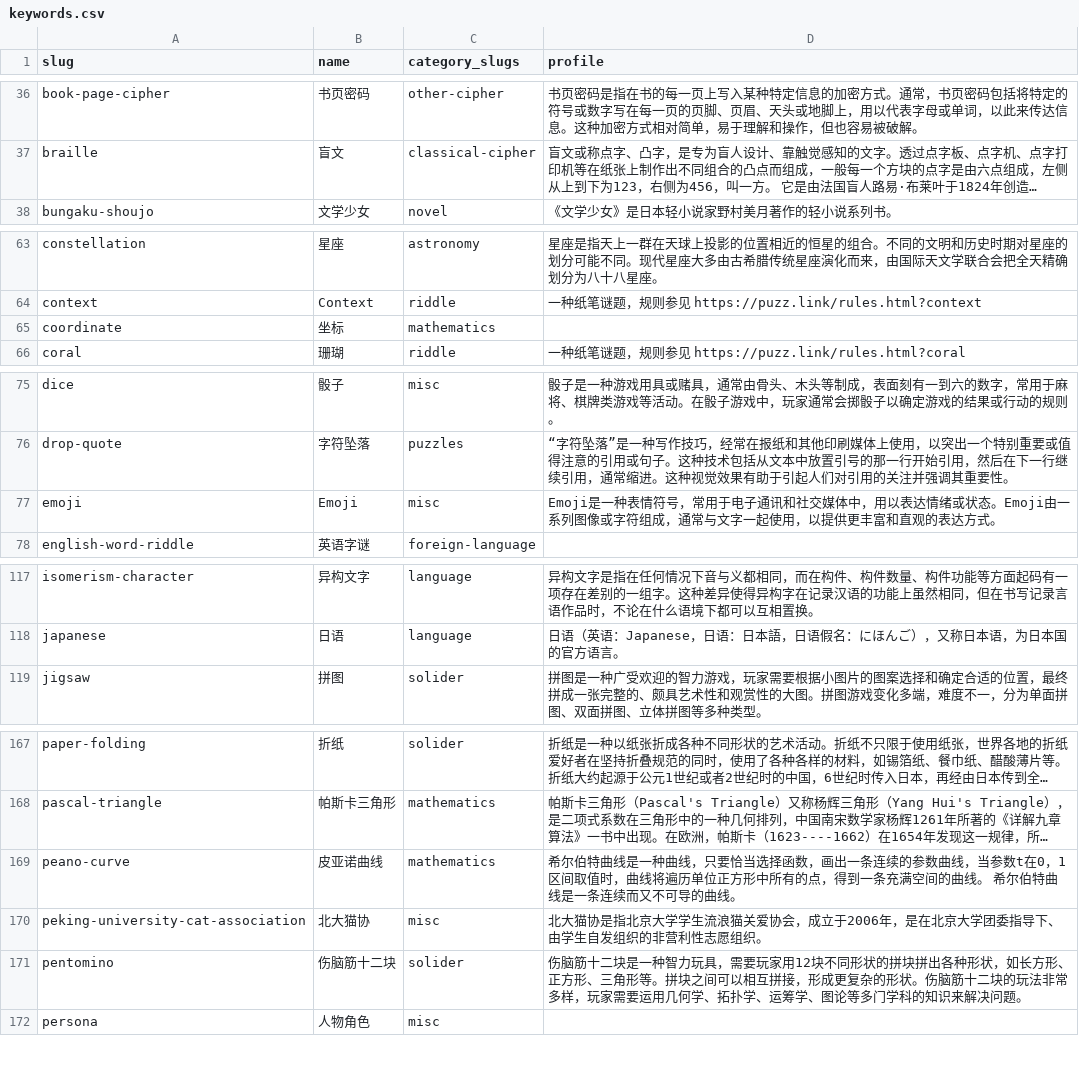
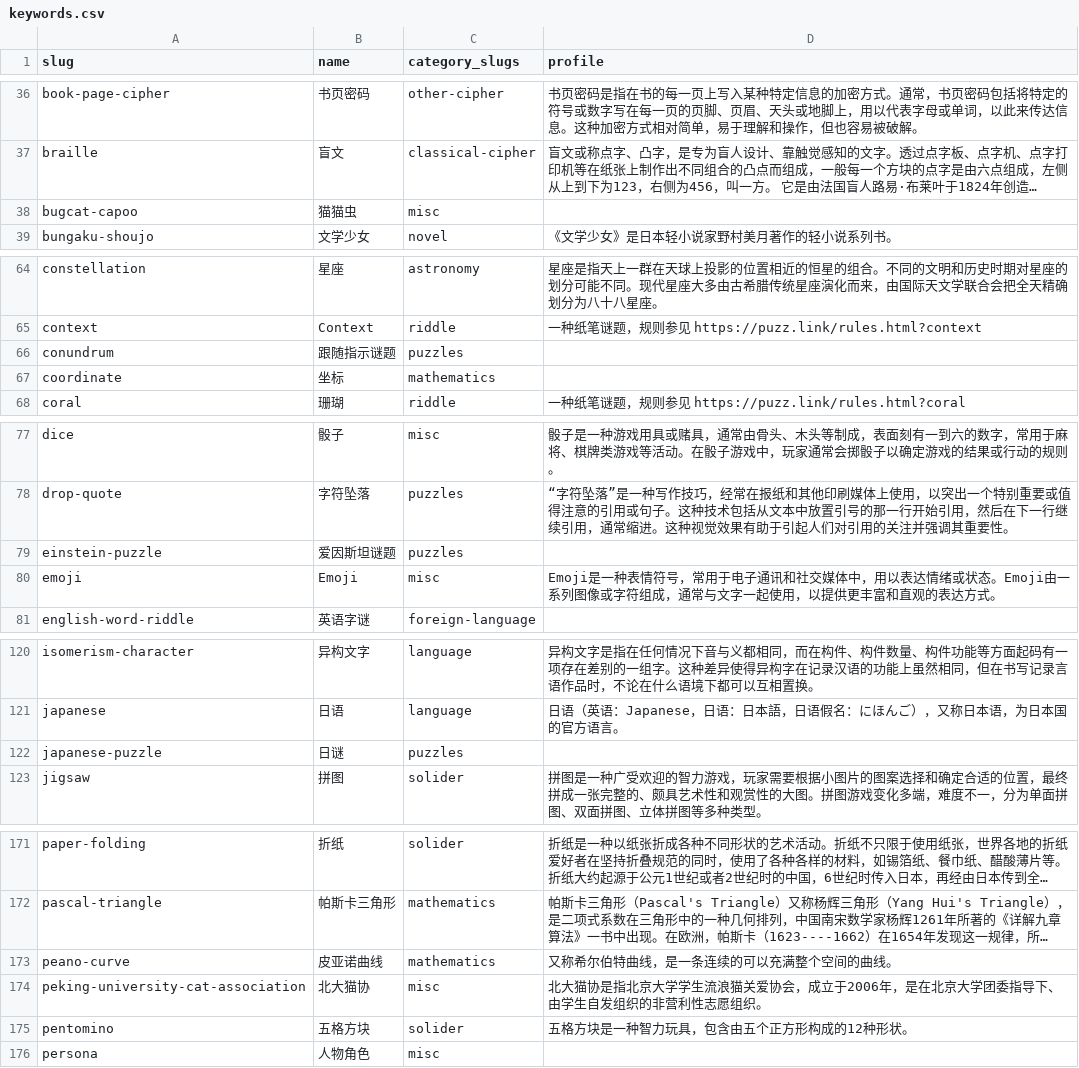
Before and after one commit to kinami0331/cn-puzzle-index-web, a CSV file: data/keywords.csv, drawn as a sheet; only a part is shown, gaps mark what is left out; long unchanged cells end in …; addresses are those after the commit; the diff covers the shown part only; the diff names each change by its address in the sheet, - before the commit and + after, or states it on an @@ line.

```diff
--- a/data/keywords.csv
+++ b/data/keywords.csv
+row 38: bugcat-capoo | 猫猫虫 | misc
+row 66: conundrum | 跟随指示谜题 | puzzles
+row 79: einstein-puzzle | 爱因斯坦谜题 | puzzles
+row 122: japanese-puzzle | 日谜 | puzzles
-D173 (profile): 希尔伯特曲线是一种曲线，只要恰当选择函数，画出一条连续的参数曲线，当参数t在0，1区间取值时，曲线将遍历单位正方形中所有的点，得到一条充满空间的曲线。 希尔伯特曲线是一条连续而又不可导的曲线。
+D173 (profile): 又称希尔伯特曲线，是一条连续的可以充满整个空间的曲线。
-B175 (name): 伤脑筋十二块
+B175 (name): 五格方块
-D175 (profile): 伤脑筋十二块是一种智力玩具，需要玩家用12块不同形状的拼块拼出各种形状，如长方形、正方形、三角形等。拼块之间可以相互拼接，形成更复杂的形状。伤脑筋十二块的玩法非常多样，玩家需要运用几何学、拓扑学、运筹学、图论等多门学科的知识来解决问题。
+D175 (profile): 五格方块是一种智力玩具，包含由五个正方形构成的12种形状。
```
Also changed, not shown: 9 edited cells elsewhere in this file, data/activities.csv, data/authors.csv.
